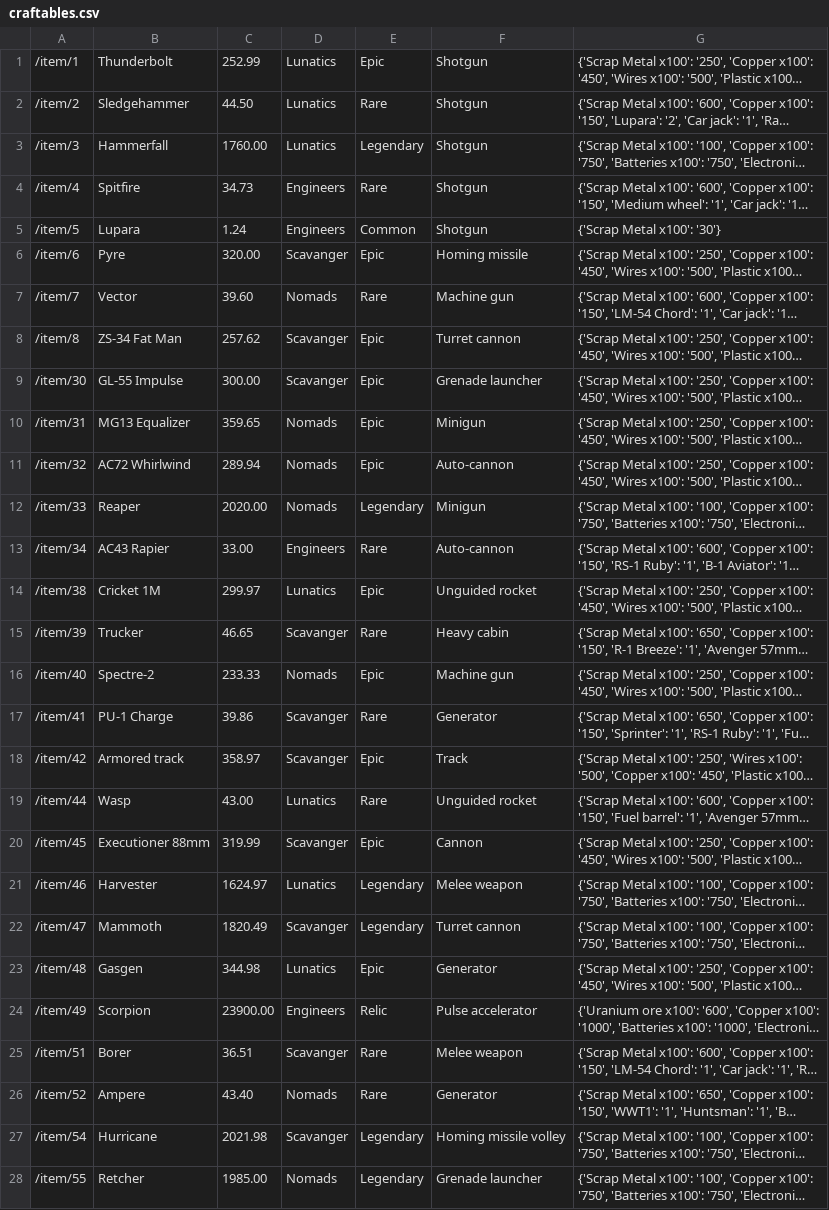
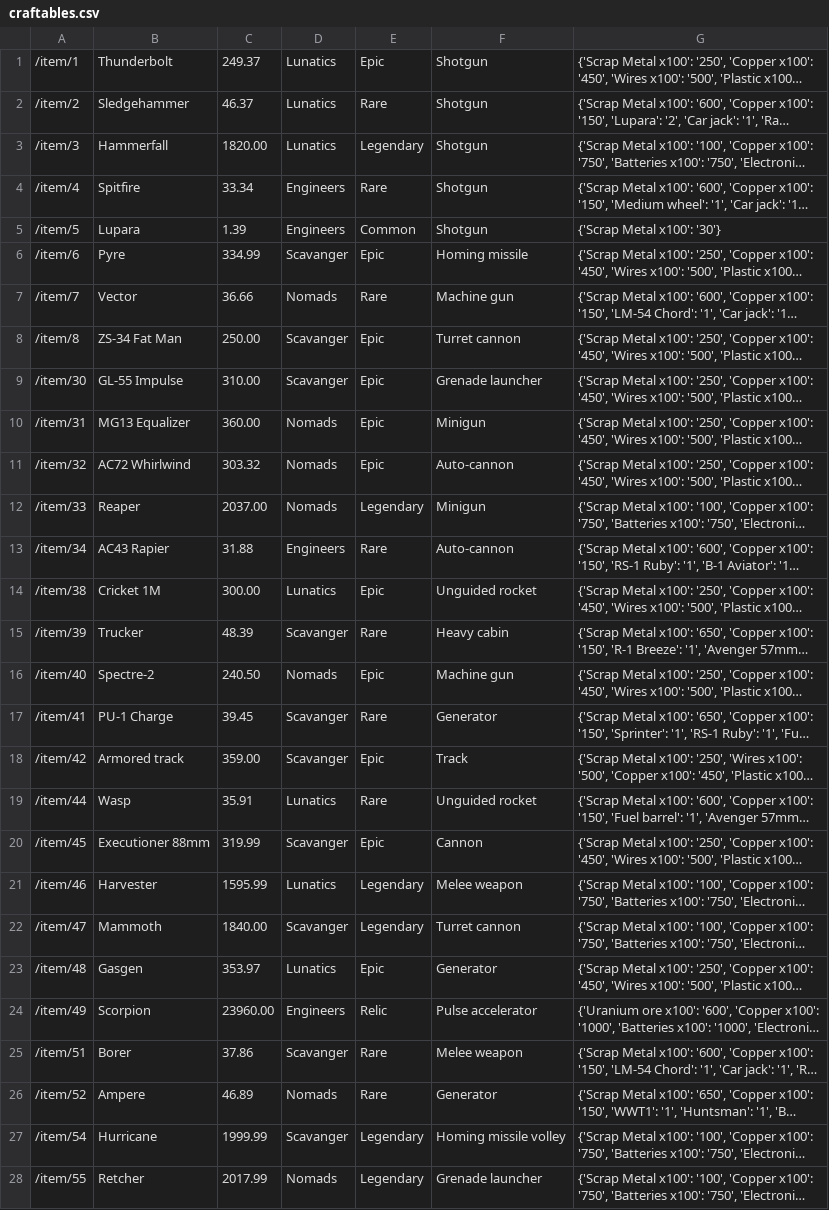
Before and after one commit to rudaum/ProfitableCrossout, a CSV file: db/craftables.csv, drawn as a sheet; only a part is shown; long unchanged cells end in …; the diff covers the shown part only; the diff names each change by its address in the sheet, - before the commit and + after, or states it on an @@ line.

```diff
--- a/db/craftables.csv
+++ b/db/craftables.csv
-C1: 252.99
+C1: 249.37
-C2: 44.50
+C2: 46.37
-C3: 1760.00
+C3: 1820.00
-C4: 34.73
+C4: 33.34
-C5: 1.24
+C5: 1.39
-C6: 320.00
+C6: 334.99
-C7: 39.60
+C7: 36.66
-C8: 257.62
+C8: 250.00
-C9: 300.00
+C9: 310.00
-C10: 359.65
+C10: 360.00
-C11: 289.94
+C11: 303.32
-C12: 2020.00
+C12: 2037.00
-C13: 33.00
+C13: 31.88
-C14: 299.97
+C14: 300.00
-C15: 46.65
+C15: 48.39
-C16: 233.33
+C16: 240.50
-C17: 39.86
+C17: 39.45
-C18: 358.97
+C18: 359.00
-C19: 43.00
+C19: 35.91
-C21: 1624.97
+C21: 1595.99
-C22: 1820.49
+C22: 1840.00
-C23: 344.98
+C23: 353.97
-C24: 23900.00
+C24: 23960.00
-C25: 36.51
+C25: 37.86
-C26: 43.40
+C26: 46.89
-C27: 2021.98
+C27: 1999.99
-C28: 1985.00
+C28: 2017.99
```
Also changed, not shown: 136 edited cells elsewhere in this file, db/resources.csv, 6 other files.
